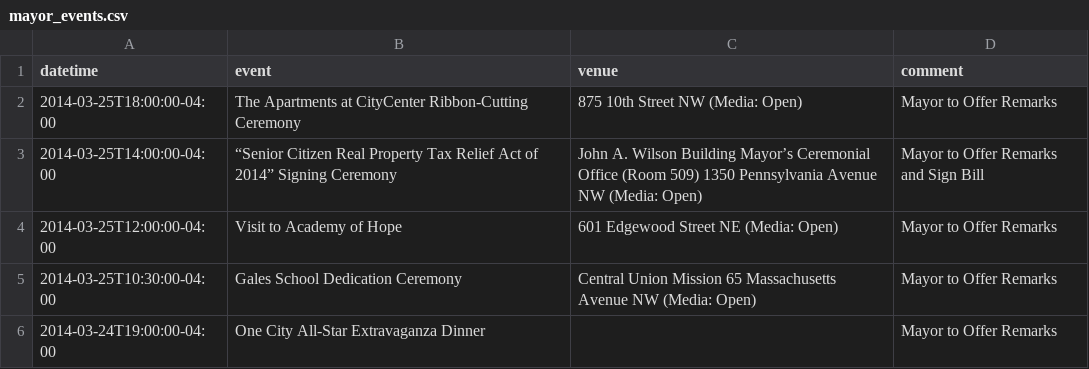
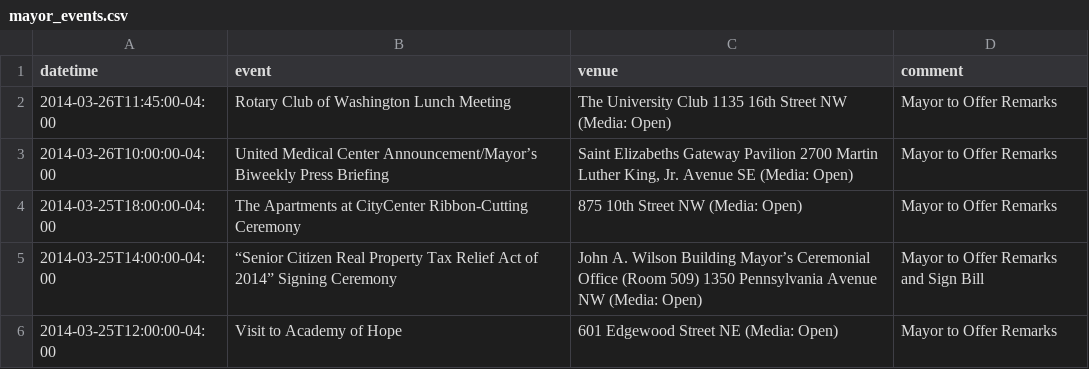
Before and after one commit to ajschumacher/dc_mayor_schedule, a CSV file: data/mayor_events.csv, drawn as a sheet; only a part is shown; the shorter side is filled out with more unchanged rows; the diff names each change by its address in the sheet, - before the commit and + after, or states it on an @@ line.

```diff
--- a/data/mayor_events.csv
+++ b/data/mayor_events.csv
+row 2: 2014-03-26T11:45:00-04:00 | Rotary Club of Washington Lunch Meeting | The University Club 1135 16th Street NW (Media: Open) | Mayor to Offer Remarks
+row 3: 2014-03-26T10:00:00-04:00 | United Medical Center Announcement/Mayor’s Biweekly Press Briefing | Saint Elizabeths Gateway Pavilion 2700 Martin Luther King, Jr. Avenue SE (Media: Open) | Mayor to Offer Remarks
```
Also changed, not shown: 1 other file.
